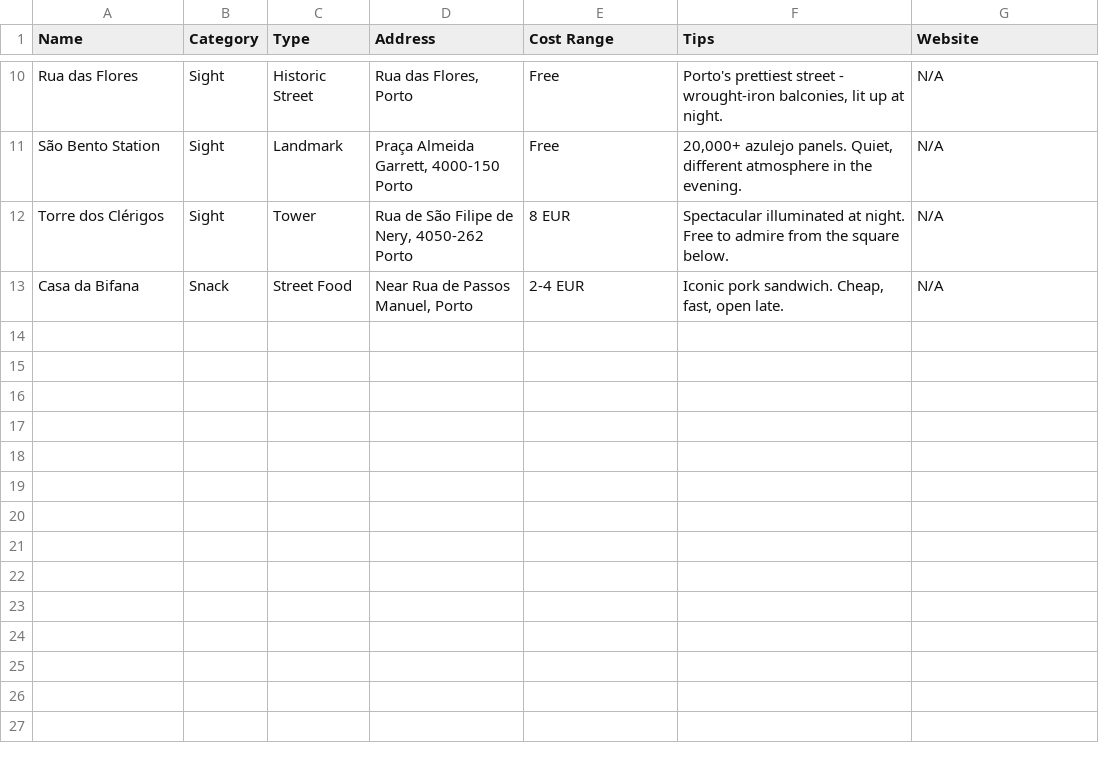
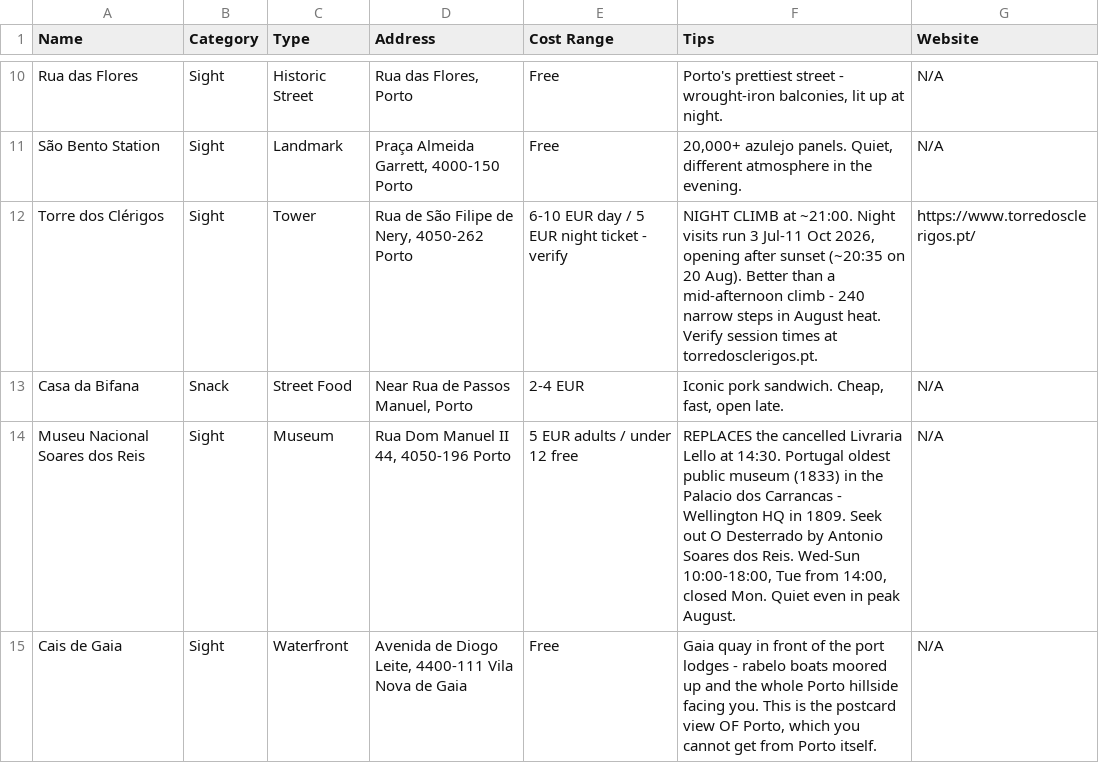
Before and after one commit to syavaYki/euro-trip-2026, a CSV file: docs/goog-map-data/porto_day1.csv, drawn as a sheet; only a part is shown, gaps mark what is left out; the diff covers the shown part only.

```diff
--- a/docs/goog-map-data/porto_day1.csv
+++ b/docs/goog-map-data/porto_day1.csv
@@ -11,3 +11,5 @@ Rua das Flores,Sight,Historic Street,"Rua das Flores, Porto",Free,"Porto's prett
 São Bento Station,Sight,Landmark,"Praça Almeida Garrett, 4000-150 Porto",Free,"20,000+ azulejo panels. Quiet, different atmosphere in the evening.",N/A
-Torre dos Clérigos,Sight,Tower,"Rua de São Filipe de Nery, 4050-262 Porto","8 EUR","Spectacular illuminated at night. Free to admire from the square below.",N/A
+Torre dos Clérigos,Sight,Tower,"Rua de São Filipe de Nery, 4050-262 Porto","6-10 EUR day / 5 EUR night ticket - verify","NIGHT CLIMB at ~21:00. Night visits run 3 Jul-11 Oct 2026, opening after sunset (~20:35 on 20 Aug). Better than a mid-afternoon climb - 240 narrow steps in August heat. Verify session times at torredosclerigos.pt.",https://www.torredosclerigos.pt/
 Casa da Bifana,Snack,Street Food,"Near Rua de Passos Manuel, Porto","2-4 EUR","Iconic pork sandwich. Cheap, fast, open late.",N/A
+Museu Nacional Soares dos Reis,Sight,Museum,"Rua Dom Manuel II 44, 4050-196 Porto","5 EUR adults / under 12 free","REPLACES the cancelled Livraria Lello at 14:30. Portugal oldest public museum (1833) in the Palacio dos Carrancas - Wellington HQ in 1809. Seek out O Desterrado by Antonio Soares dos Reis. Wed-Sun 10:00-18:00, Tue from 14:00, closed Mon. Quiet even in peak August.",N/A
+Cais de Gaia,Sight,Waterfront,"Avenida de Diogo Leite, 4400-111 Vila Nova de Gaia",Free,"Gaia quay in front of the port lodges - rabelo boats moored up and the whole Porto hillside facing you. This is the postcard view OF Porto, which you cannot get from Porto itself.",N/A
```
Also changed, not shown: 4 added rows and 2 edited cells elsewhere in this file, docs/goog-map-data/barcelona_sights.csv, docs/goog-map-data/porto_day2.csv, 6 other files.
